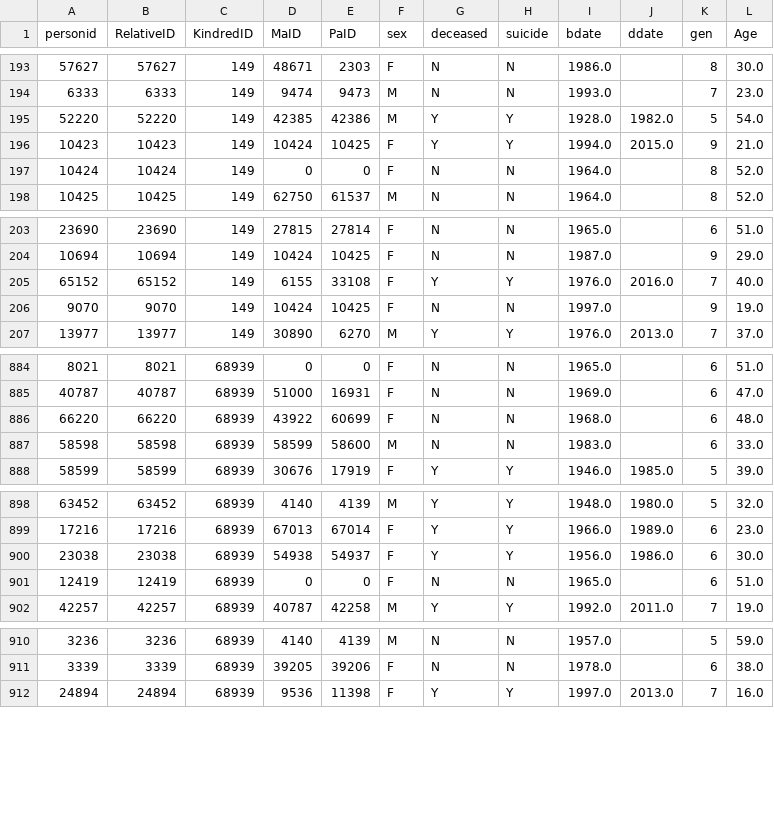
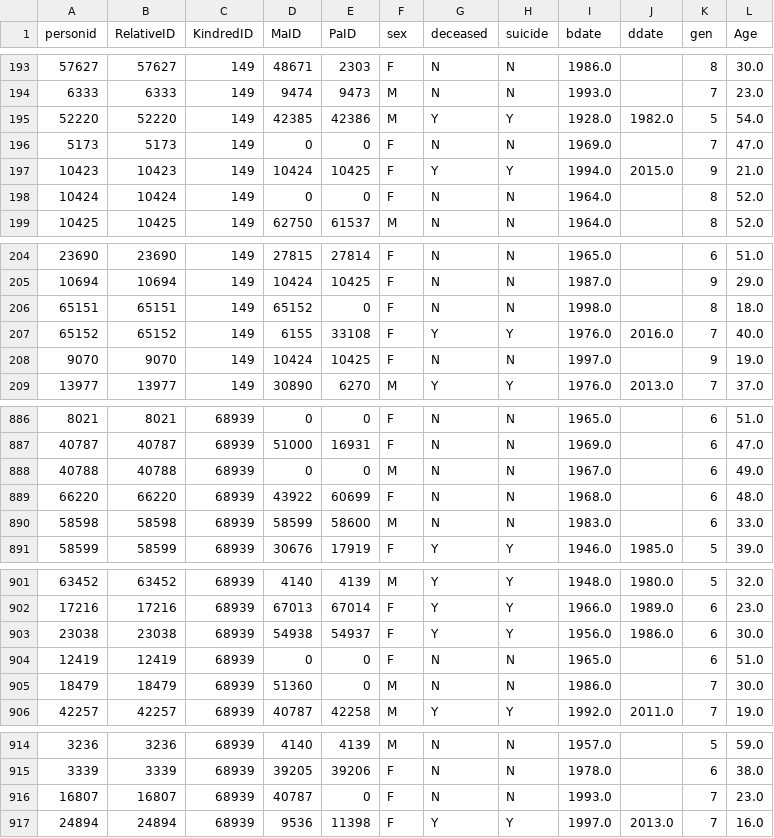
Before and after one commit to Caleydo/lineage_server, a CSV file: data/TenFamiliesDescendAnon.csv, drawn as a sheet; only a part is shown, gaps mark what is left out; the diff covers the shown part only.

Commit message:
updated anon family files

```diff
--- a/data/TenFamiliesDescendAnon.csv
+++ b/data/TenFamiliesDescendAnon.csv
@@ -195,2 +195,3 @@ personid,RelativeID,KindredID,MaID,PaID,sex,deceased,suicide,bdate,ddate,gen,Age
 52220,52220,149,42385,42386,M,Y,Y,1928.0,1982.0,5,54.0
+5173,5173,149,0,0,F,N,N,1969.0,,7,47.0
 10423,10423,149,10424,10425,F,Y,Y,1994.0,2015.0,9,21.0
@@ -204,2 +205,3 @@ personid,RelativeID,KindredID,MaID,PaID,sex,deceased,suicide,bdate,ddate,gen,Age
 10694,10694,149,10424,10425,F,N,N,1987.0,,9,29.0
+65151,65151,149,65152,0,F,N,N,1998.0,,8,18.0
 65152,65152,149,6155,33108,F,Y,Y,1976.0,2016.0,7,40.0
@@ -885,2 +887,3 @@ personid,RelativeID,KindredID,MaID,PaID,sex,deceased,suicide,bdate,ddate,gen,Age
 40787,40787,68939,51000,16931,F,N,N,1969.0,,6,47.0
+40788,40788,68939,0,0,M,N,N,1967.0,,6,49.0
 66220,66220,68939,43922,60699,F,N,N,1968.0,,6,48.0
@@ -901,2 +904,3 @@ personid,RelativeID,KindredID,MaID,PaID,sex,deceased,suicide,bdate,ddate,gen,Age
 12419,12419,68939,0,0,F,N,N,1965.0,,6,51.0
+18479,18479,68939,51360,0,M,N,N,1986.0,,7,30.0
 42257,42257,68939,40787,42258,M,Y,Y,1992.0,2011.0,7,19.0
@@ -911,2 +915,3 @@ personid,RelativeID,KindredID,MaID,PaID,sex,deceased,suicide,bdate,ddate,gen,Age
 3339,3339,68939,39205,39206,F,N,N,1978.0,,6,38.0
+16807,16807,68939,40787,0,F,N,N,1993.0,,7,23.0
 24894,24894,68939,9536,11398,F,Y,Y,1997.0,2013.0,7,16.0
```
Also changed, not shown: 1 edited cell elsewhere in this file, 1 other file.
